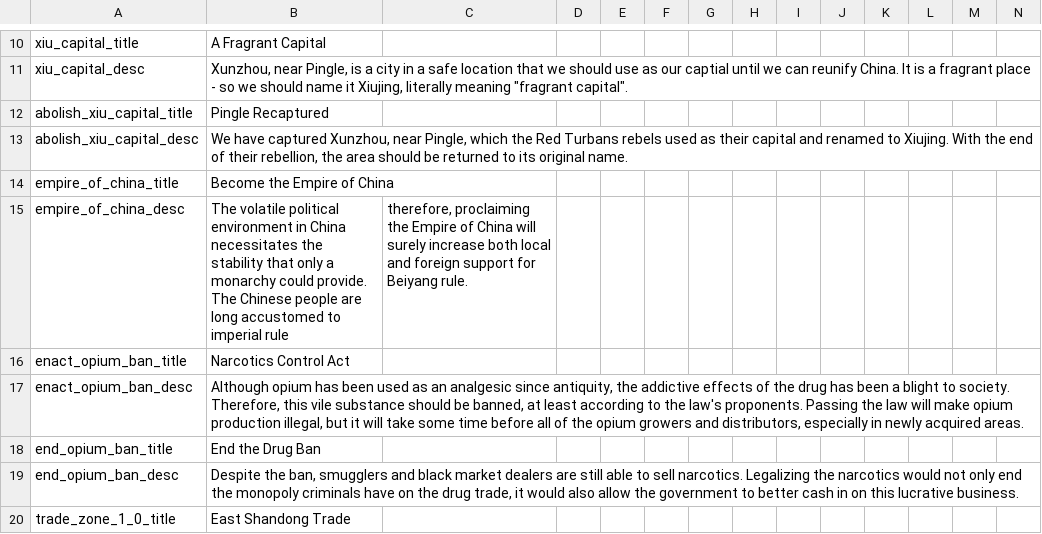
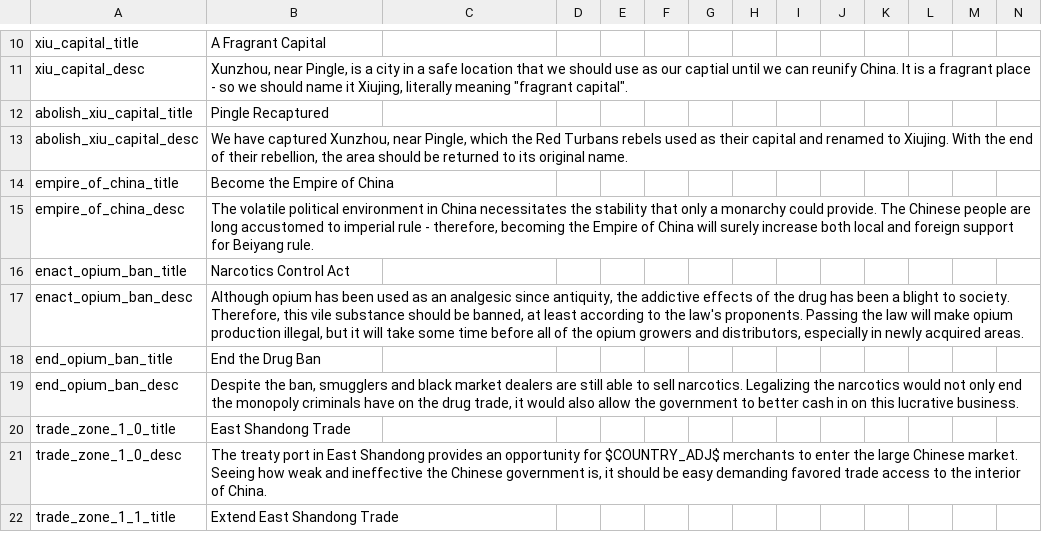
Before and after one commit to ujtcelvn/Ending_Extension_Mod, a CSV file: EEM/localisation/EEM_decisions.csv, drawn as a sheet; only a part is shown, gaps mark what is left out; the shorter side is filled out with more unchanged rows.

Commit message:
Update EEM_decisions.csv

```diff
--- a/EEM/localisation/EEM_decisions.csv
+++ b/EEM/localisation/EEM_decisions.csv
@@ -14,3 +14,3 @@ abolish_xiu_capital_desc;We have captured Xunzhou, near Pingle, which the Red Tu
 empire_of_china_title;Become the Empire of China;;;;;;;;;;;;;
-empire_of_china_desc;The volatile political environment in China necessitates the stability that only a monarchy could provide. The Chinese people are long accustomed to imperial rule; therefore, proclaiming the Empire of China will surely increase both local and foreign support for Beiyang rule.;;;;;;;;;;;;;
+empire_of_china_desc;The volatile political environment in China necessitates the stability that only a monarchy could provide. The Chinese people are long accustomed to imperial rule - therefore, becoming the Empire of China will surely increase both local and foreign support for Beiyang rule.;;;;;;;;;;;;;
 enact_opium_ban_title;Narcotics Control Act;;;;;;;;;;;;;
```
